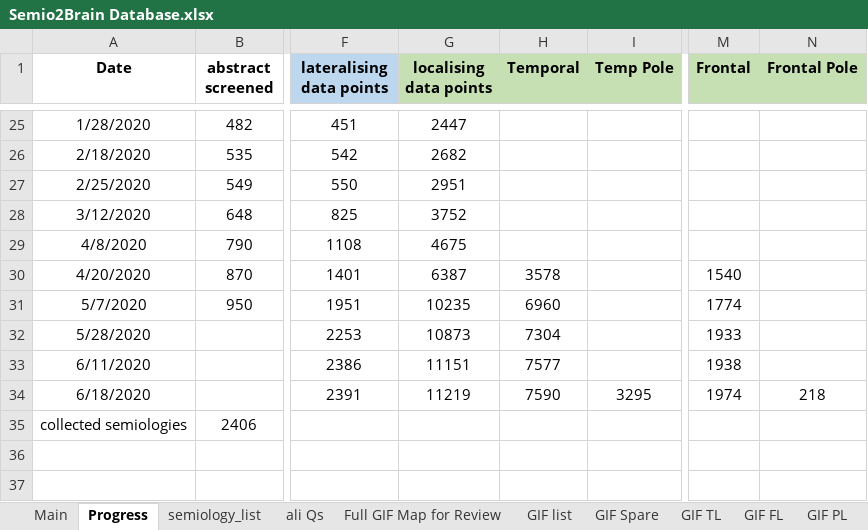
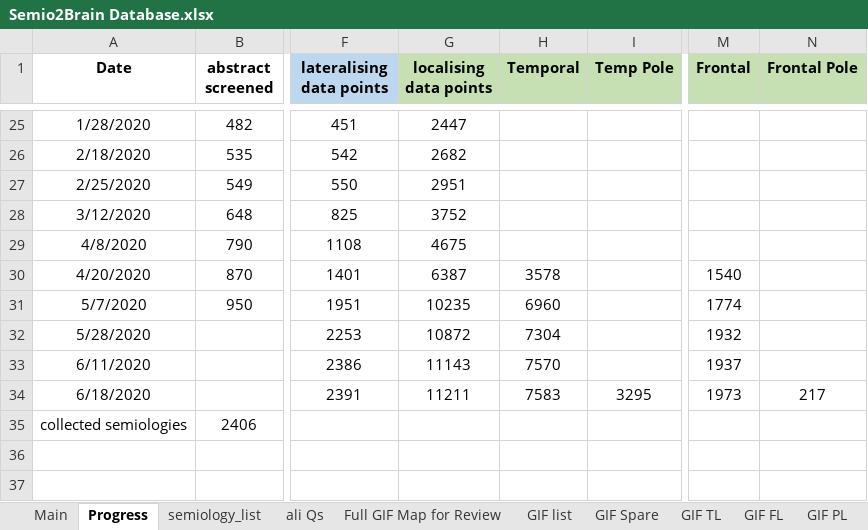
Before and after one commit to thenineteen/Semiology-Visualisation-Tool, an Excel workbook: resources/Semio2Brain Database.xlsx, sheet Progress, drawn as a sheet; only a part is shown, gaps mark what is left out; values as stored, in another font and other column widths than the file's, no borders; charts and pictures not drawn; the diff names each change by its address in the sheet, - before the commit and + after, or states it on an @@ line.

```diff
--- a/resources/Semio2Brain Database.xlsx (sheet Progress)
+++ b/resources/Semio2Brain Database.xlsx (sheet Progress)
-G32 (localising data points): 10873
+G32 (localising data points): 10872
-M32 (Frontal): 1933
+M32 (Frontal): 1932
-G33 (localising data points): 11151
+G33 (localising data points): 11143
-H33 (Temporal): 7577
+H33 (Temporal): 7570
-M33 (Frontal): 1938
+M33 (Frontal): 1937
-G34 (localising data points): 11219
+G34 (localising data points): 11211
-H34 (Temporal): 7590
+H34 (Temporal): 7583
-M34 (Frontal): 1974
+M34 (Frontal): 1973
-N34 (Frontal Pole): 218
+N34 (Frontal Pole): 217
```
Also changed, not shown: sheet Main, formulas that keep their value, charts or pictures, 1 other file.
